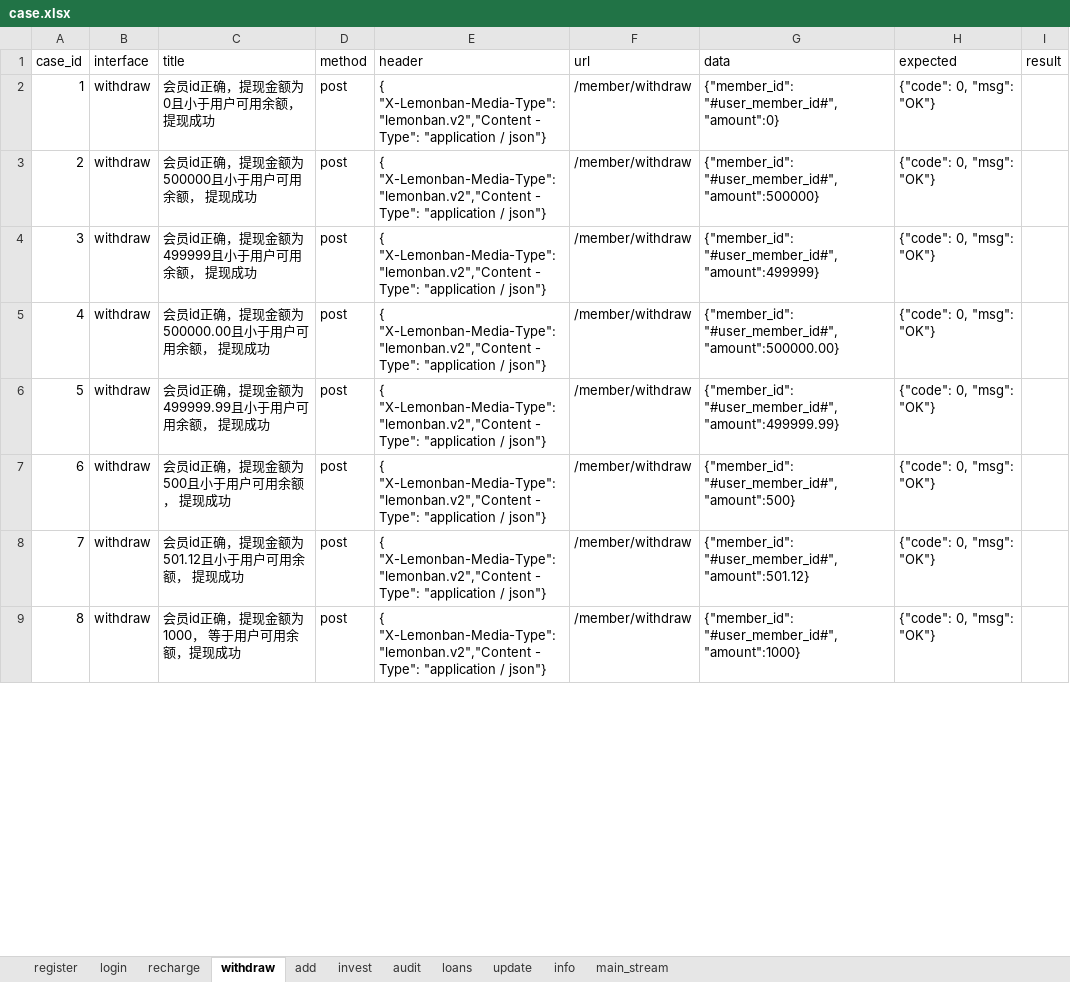
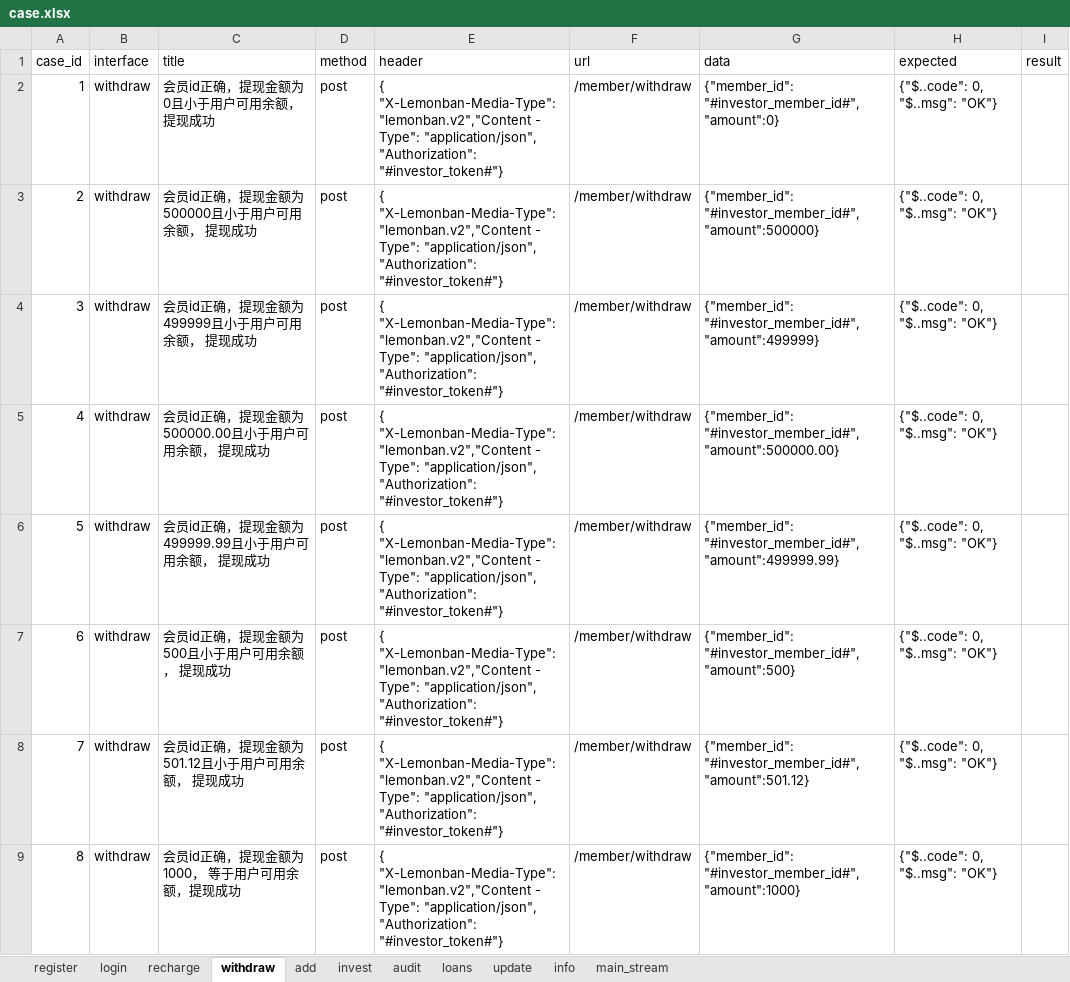
Before and after one commit to floraachy/FutureLoadApiTest36, an Excel workbook: data_example/case.xlsx, sheet withdraw, drawn as a sheet; only a part is shown; values as stored, in another font and other column widths than the file's, no borders; the diff covers the shown part only; the diff names each change by its address in the sheet, - before the commit and + after, or states it on an @@ line.

```diff
--- a/data_example/case.xlsx (sheet withdraw)
+++ b/data_example/case.xlsx (sheet withdraw)
-E2:E9 (header): …- Type": "application / json"}
+E2:E9 (header): …- Type": "application/json", "Authorization": "#investor_token#"}
-G2 (data): {"member_id": "#user_member_id#", "amount":0}
+G2 (data): {"member_id": "#investor_member_id#", "amount":0}
-H2:H9 (expected): {"code": 0, "msg": "OK"}
+H2:H9 (expected): {"$..code": 0, "$..msg": "OK"}
-G3 (data): {"member_id": "#user_member_id#", "amount":500000}
+G3 (data): {"member_id": "#investor_member_id#", "amount":500000}
-G4 (data): {"member_id": "#user_member_id#", "amount":499999}
+G4 (data): {"member_id": "#investor_member_id#", "amount":499999}
-G5 (data): {"member_id": "#user_member_id#", "amount":500000.00}
+G5 (data): {"member_id": "#investor_member_id#", "amount":500000.00}
-G6 (data): {"member_id": "#user_member_id#", "amount":499999.99}
+G6 (data): {"member_id": "#investor_member_id#", "amount":499999.99}
-G7 (data): {"member_id": "#user_member_id#", "amount":500}
+G7 (data): {"member_id": "#investor_member_id#", "amount":500}
-G8 (data): {"member_id": "#user_member_id#", "amount":501.12}
+G8 (data): {"member_id": "#investor_member_id#", "amount":501.12}
-G9 (data): {"member_id": "#user_member_id#", "amount":1000}
+G9 (data): {"member_id": "#investor_member_id#", "amount":1000}
```
Also changed, not shown: 23 edited cells elsewhere in this sheet, sheet add, sheet recharge, sheet update, sheet loans, sheet info, sheet audit, 2 more sheets.
